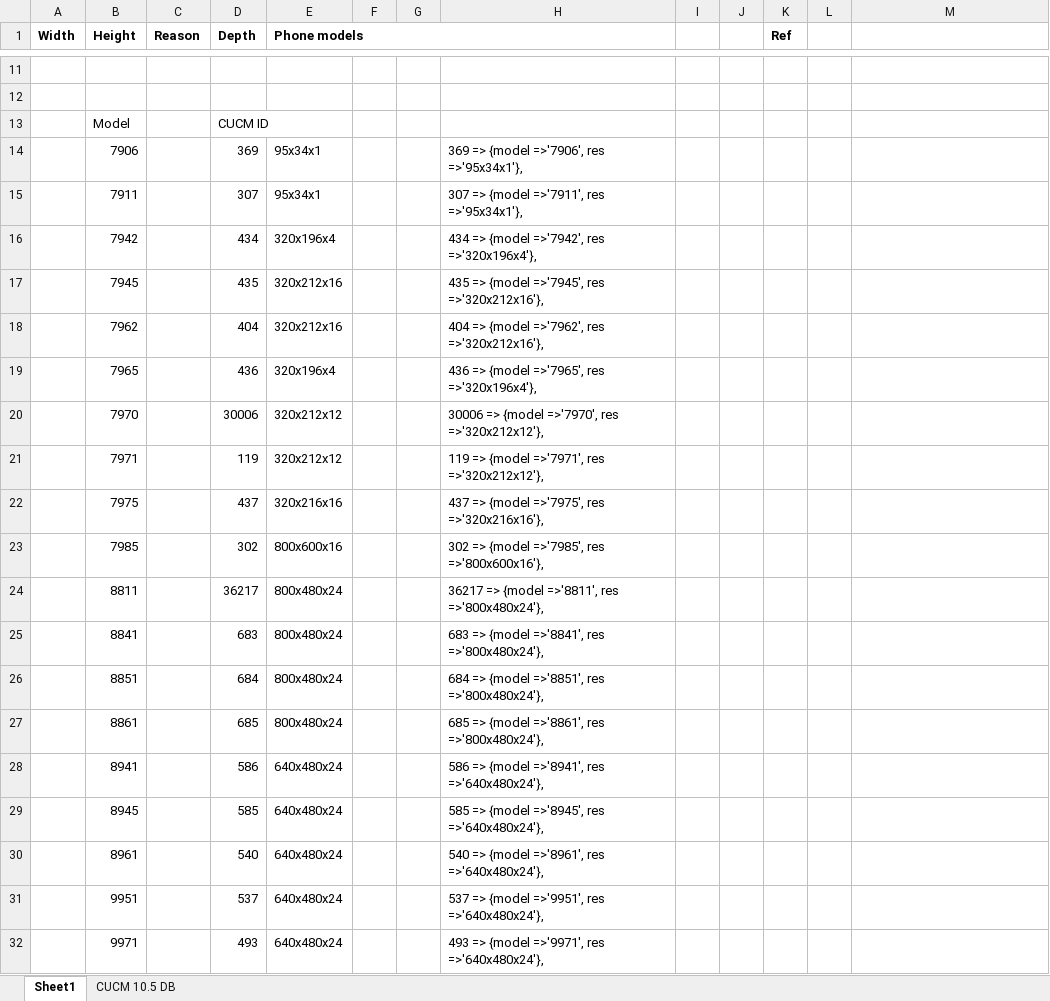
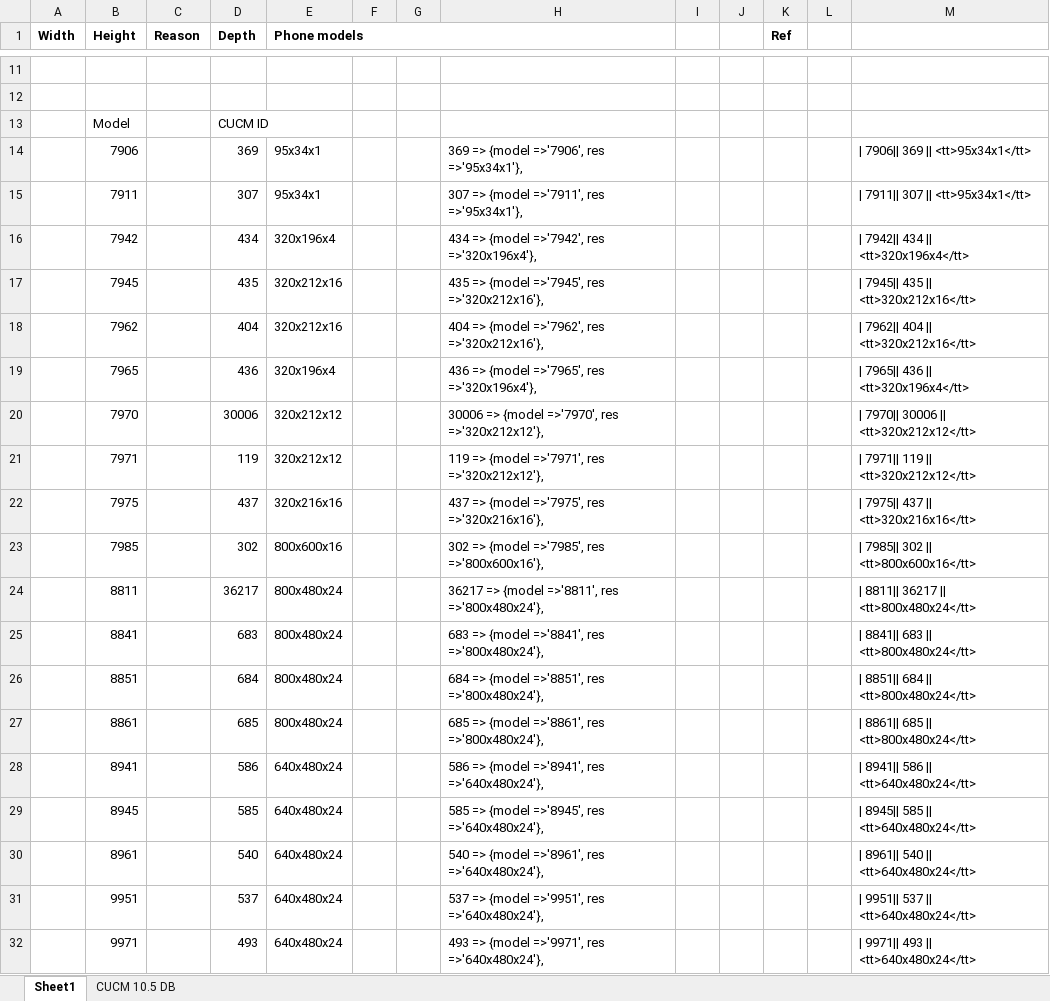
Before and after one commit to azevedo-manuel/pbp, an Excel workbook: doc/Cisco IP Phone-resolution-matrix.xlsx, sheet Sheet1, drawn as a sheet; only a part is shown, gaps mark what is left out; values as stored, in another font and other column widths than the file's, no borders; conditional formats not drawn; the diff names each change by its address in the sheet, - before the commit and + after, or states it on an @@ line.

Commit message:
Create template in XLS for documentation in Wiki

```diff
--- a/doc/Cisco IP Phone-resolution-matrix.xlsx (sheet Sheet1)
+++ b/doc/Cisco IP Phone-resolution-matrix.xlsx (sheet Sheet1)
-M14: (empty)
+M14: | 7906|| 369 || <tt>95x34x1</tt>
-M15: (empty)
+M15: | 7911|| 307 || <tt>95x34x1</tt>
-M16: (empty)
+M16: | 7942|| 434 || <tt>320x196x4</tt>
-M17: (empty)
+M17: | 7945|| 435 || <tt>320x212x16</tt>
-M18: (empty)
+M18: | 7962|| 404 || <tt>320x212x16</tt>
-M19: (empty)
+M19: | 7965|| 436 || <tt>320x196x4</tt>
-M20: (empty)
+M20: | 7970|| 30006 || <tt>320x212x12</tt>
-M21: (empty)
+M21: | 7971|| 119 || <tt>320x212x12</tt>
-M22: (empty)
+M22: | 7975|| 437 || <tt>320x216x16</tt>
-M23: (empty)
+M23: | 7985|| 302 || <tt>800x600x16</tt>
-M24: (empty)
+M24: | 8811|| 36217 || <tt>800x480x24</tt>
-M25: (empty)
+M25: | 8841|| 683 || <tt>800x480x24</tt>
-M26: (empty)
+M26: | 8851|| 684 || <tt>800x480x24</tt>
-M27: (empty)
+M27: | 8861|| 685 || <tt>800x480x24</tt>
-M28: (empty)
+M28: | 8941|| 586 || <tt>640x480x24</tt>
-M29: (empty)
+M29: | 8945|| 585 || <tt>640x480x24</tt>
-M30: (empty)
+M30: | 8961|| 540 || <tt>640x480x24</tt>
-M31: (empty)
+M31: | 9951|| 537 || <tt>640x480x24</tt>
-M32: (empty)
+M32: | 9971|| 493 || <tt>640x480x24</tt>
```
